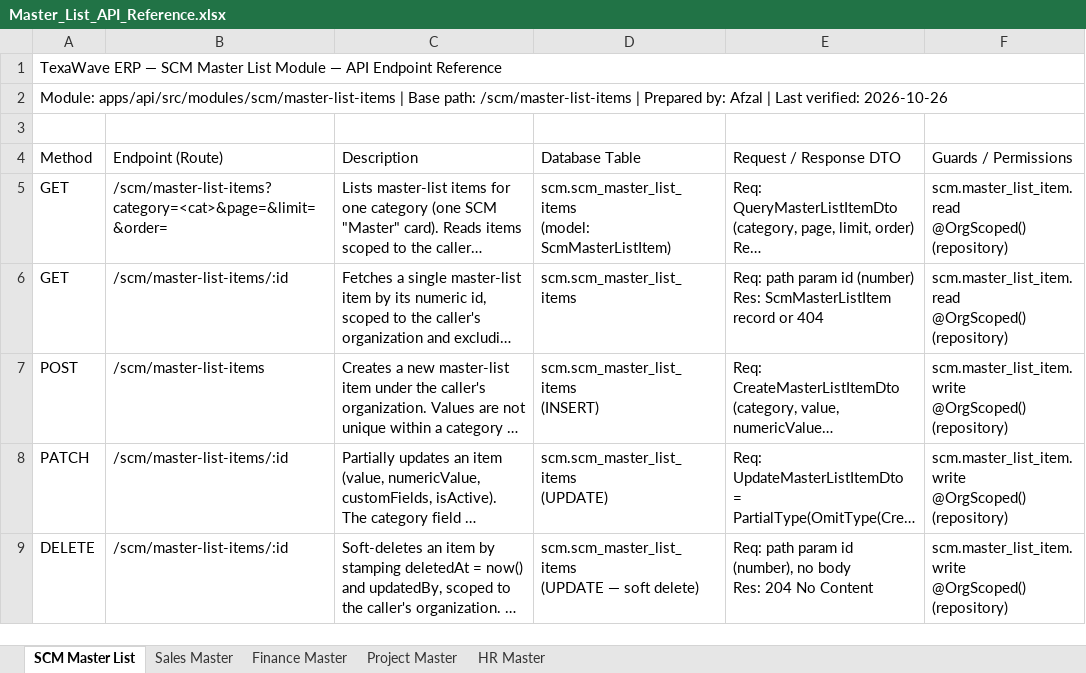
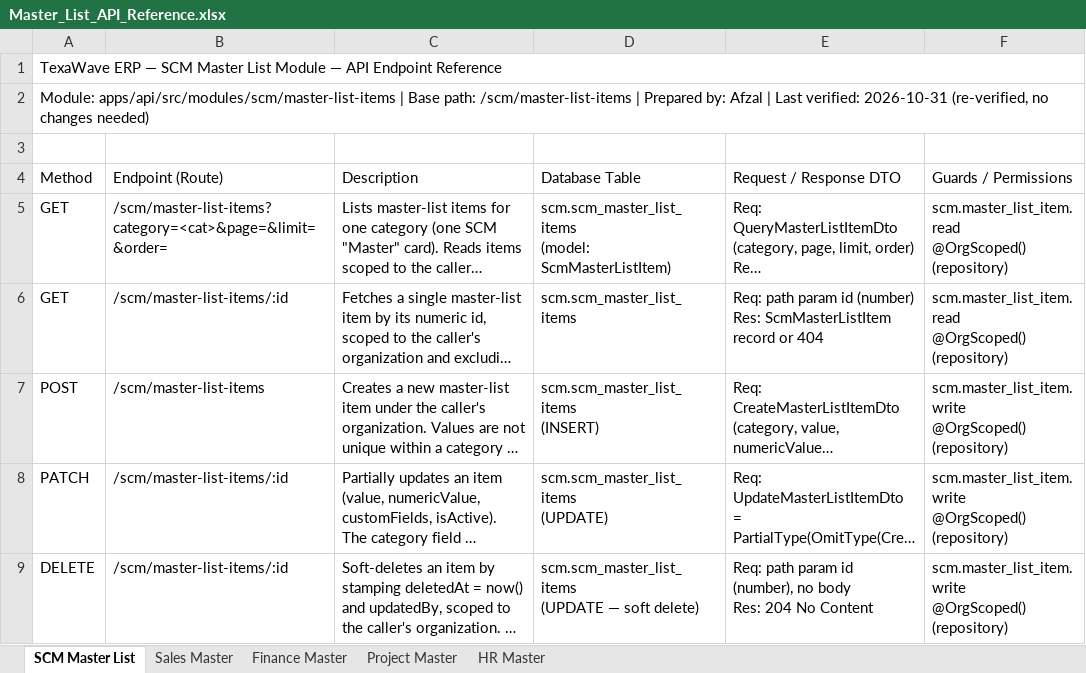
Before and after one commit to Texawave-Innovations/Texawave_Erp_Production, an Excel workbook: Docs/Master_List_API_Reference.xlsx, sheet SCM Master List, drawn as a sheet; only a part is shown; long unchanged cells end in …; values as stored, in another font and other column widths than the file's, no cell formats; the diff names each change by its address in the sheet, - before the commit and + after, or states it on an @@ line.

```diff
--- a/Docs/Master_List_API_Reference.xlsx (sheet SCM Master List)
+++ b/Docs/Master_List_API_Reference.xlsx (sheet SCM Master List)
-A2 (Method): …Last verified: 2026-10-26
+A2 (Method): …Last verified: 2026-10-31 (re-verified, no changes needed)
```
Also changed, not shown: sheet HR Master, sheet Project Master, sheet Finance Master, sheet Sales Master, cell formats, 6 other files.
